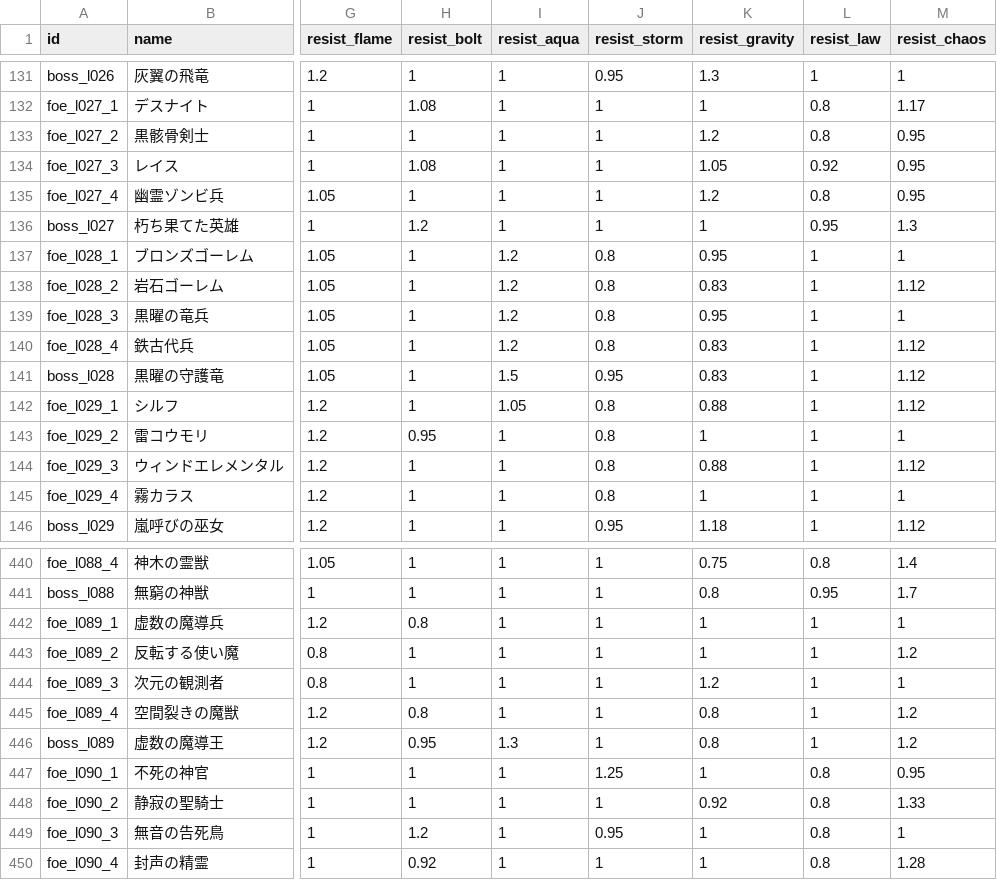
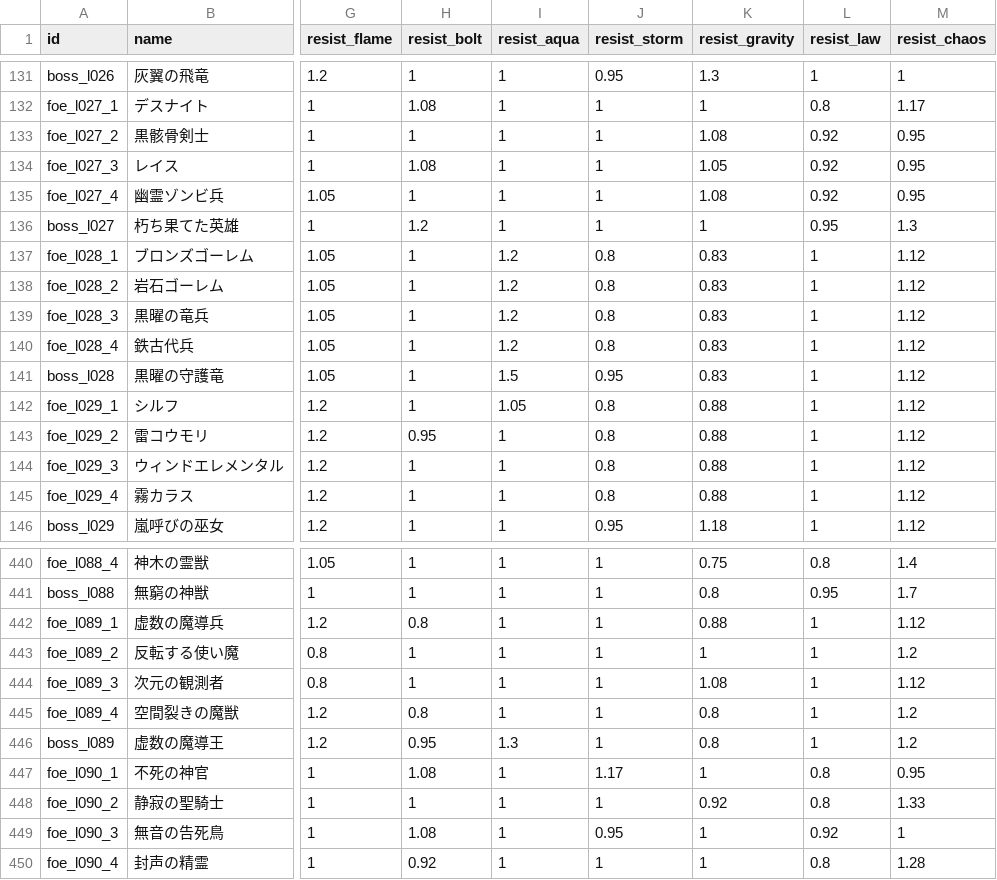
Before and after one commit to Katsuya100/magia-fantasy-larp-tool, a CSV file: assets/data/dungeon-enemies.csv, drawn as a sheet; only a part is shown, gaps mark what is left out; the diff covers the shown part only; the diff names each change by its address in the sheet, - before the commit and + after, or states it on an @@ line.

Commit message:
balance(dungeon): correct three near-threshold strict-CI sortie bands

```diff
--- a/assets/data/dungeon-enemies.csv
+++ b/assets/data/dungeon-enemies.csv
-K133 (resist_gravity): 1.2
+K133 (resist_gravity): 1.08
-L133 (resist_law): 0.8
+L133 (resist_law): 0.92
-K135 (resist_gravity): 1.2
+K135 (resist_gravity): 1.08
-L135 (resist_law): 0.8
+L135 (resist_law): 0.92
-K137 (resist_gravity): 0.95
+K137 (resist_gravity): 0.83
-M137 (resist_chaos): 1
+M137 (resist_chaos): 1.12
-K139 (resist_gravity): 0.95
+K139 (resist_gravity): 0.83
-M139 (resist_chaos): 1
+M139 (resist_chaos): 1.12
-K143 (resist_gravity): 1
+K143 (resist_gravity): 0.88
-M143 (resist_chaos): 1
+M143 (resist_chaos): 1.12
-K145 (resist_gravity): 1
+K145 (resist_gravity): 0.88
-M145 (resist_chaos): 1
+M145 (resist_chaos): 1.12
-K442 (resist_gravity): 1
+K442 (resist_gravity): 0.88
-M442 (resist_chaos): 1
+M442 (resist_chaos): 1.12
-K444 (resist_gravity): 1.2
+K444 (resist_gravity): 1.08
-M444 (resist_chaos): 1
+M444 (resist_chaos): 1.12
-H447 (resist_bolt): 1
+H447 (resist_bolt): 1.08
-J447 (resist_storm): 1.25
+J447 (resist_storm): 1.17
-H449 (resist_bolt): 1.2
+H449 (resist_bolt): 1.08
-L449 (resist_law): 0.8
+L449 (resist_law): 0.92
```
Also changed, not shown: 8 edited cells elsewhere in this file, 3 other files.
